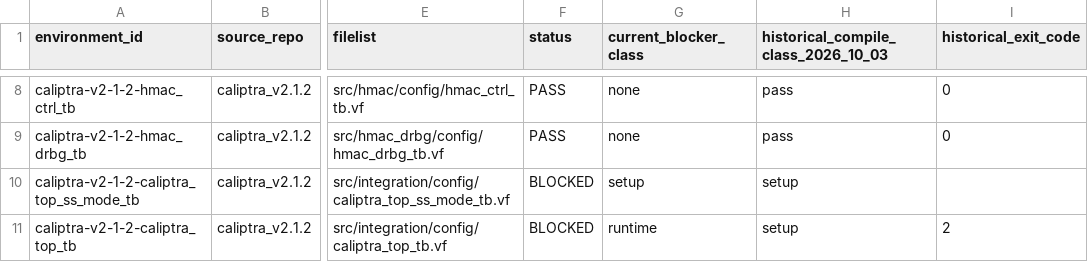
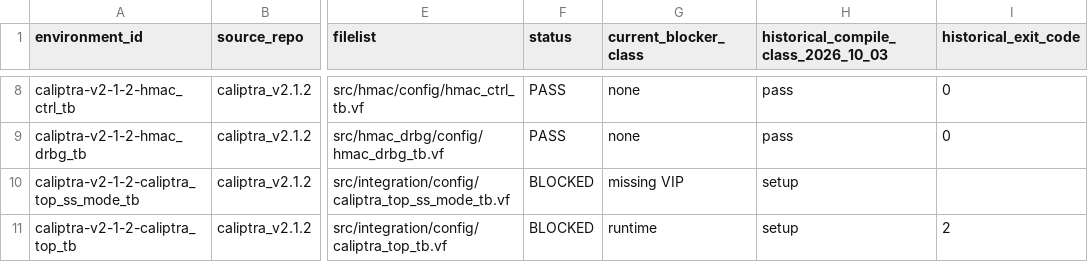
Before and after one commit to QD-EDA/qd-bfm, a CSV file: docs/conformance/caliptra_bfm_dv_environment_matrix_2026-10-10.csv, drawn as a sheet; only a part is shown, gaps mark what is left out; the diff covers the shown part only; the diff names each change by its address in the sheet, - before the commit and + after, or states it on an @@ line.

```diff
--- a/docs/conformance/caliptra_bfm_dv_environment_matrix_2026-10-10.csv
+++ b/docs/conformance/caliptra_bfm_dv_environment_matrix_2026-10-10.csv
-G10 (current_blocker_class): setup
+G10 (current_blocker_class): missing VIP
```
Also changed, not shown: 6 edited cells elsewhere in this file, 9 other files.
